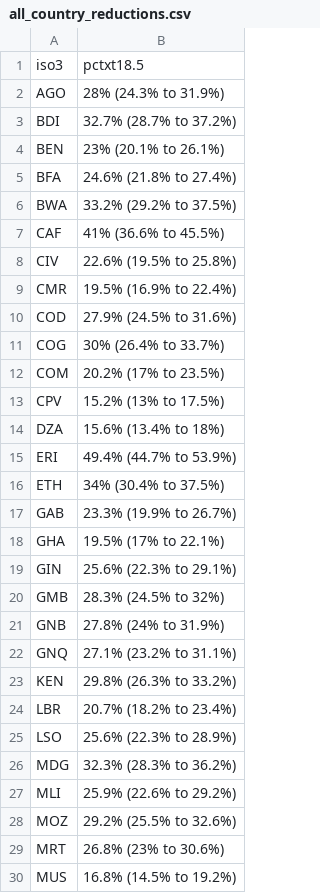
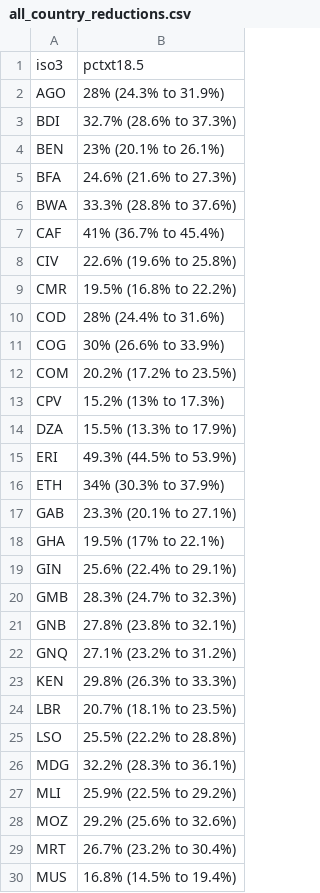
Before and after one commit to petedodd/bmitb, a CSV file: output/all_country_reductions.csv, drawn as a sheet; only a part is shown; the diff covers the shown part only.

Commit message:
proofs: UI limit typo

```diff
--- a/output/all_country_reductions.csv
+++ b/output/all_country_reductions.csv
@@ -2,29 +2,29 @@ iso3,pctxt18.5
 AGO,28% (24.3% to 31.9%)
-BDI,32.7% (28.7% to 37.2%)
+BDI,32.7% (28.6% to 37.3%)
 BEN,23% (20.1% to 26.1%)
-BFA,24.6% (21.8% to 27.4%)
-BWA,33.2% (29.2% to 37.5%)
-CAF,41% (36.6% to 45.5%)
-CIV,22.6% (19.5% to 25.8%)
-CMR,19.5% (16.9% to 22.4%)
-COD,27.9% (24.5% to 31.6%)
-COG,30% (26.4% to 33.7%)
-COM,20.2% (17% to 23.5%)
-CPV,15.2% (13% to 17.5%)
-DZA,15.6% (13.4% to 18%)
-ERI,49.4% (44.7% to 53.9%)
-ETH,34% (30.4% to 37.5%)
-GAB,23.3% (19.9% to 26.7%)
+BFA,24.6% (21.6% to 27.3%)
+BWA,33.3% (28.8% to 37.6%)
+CAF,41% (36.7% to 45.4%)
+CIV,22.6% (19.6% to 25.8%)
+CMR,19.5% (16.8% to 22.2%)
+COD,28% (24.4% to 31.6%)
+COG,30% (26.6% to 33.9%)
+COM,20.2% (17.2% to 23.5%)
+CPV,15.2% (13% to 17.3%)
+DZA,15.5% (13.3% to 17.9%)
+ERI,49.3% (44.5% to 53.9%)
+ETH,34% (30.3% to 37.9%)
+GAB,23.3% (20.1% to 27.1%)
 GHA,19.5% (17% to 22.1%)
-GIN,25.6% (22.3% to 29.1%)
-GMB,28.3% (24.5% to 32%)
-GNB,27.8% (24% to 31.9%)
-GNQ,27.1% (23.2% to 31.1%)
-KEN,29.8% (26.3% to 33.2%)
-LBR,20.7% (18.2% to 23.4%)
-LSO,25.6% (22.3% to 28.9%)
-MDG,32.3% (28.3% to 36.2%)
-MLI,25.9% (22.6% to 29.2%)
-MOZ,29.2% (25.5% to 32.6%)
-MRT,26.8% (23% to 30.6%)
-MUS,16.8% (14.5% to 19.2%)
+GIN,25.6% (22.4% to 29.1%)
+GMB,28.3% (24.7% to 32.3%)
+GNB,27.8% (23.8% to 32.1%)
+GNQ,27.1% (23.2% to 31.2%)
+KEN,29.8% (26.3% to 33.3%)
+LBR,20.7% (18.1% to 23.5%)
+LSO,25.5% (22.2% to 28.8%)
+MDG,32.2% (28.3% to 36.1%)
+MLI,25.9% (22.5% to 29.2%)
+MOZ,29.2% (25.6% to 32.6%)
+MRT,26.7% (23.2% to 30.4%)
+MUS,16.8% (14.5% to 19.4%)
```
Also changed, not shown: 143 edited cells elsewhere in this file, output/RRbySR.csv, output/atable_BMI_pc.csv, 42 other files.
